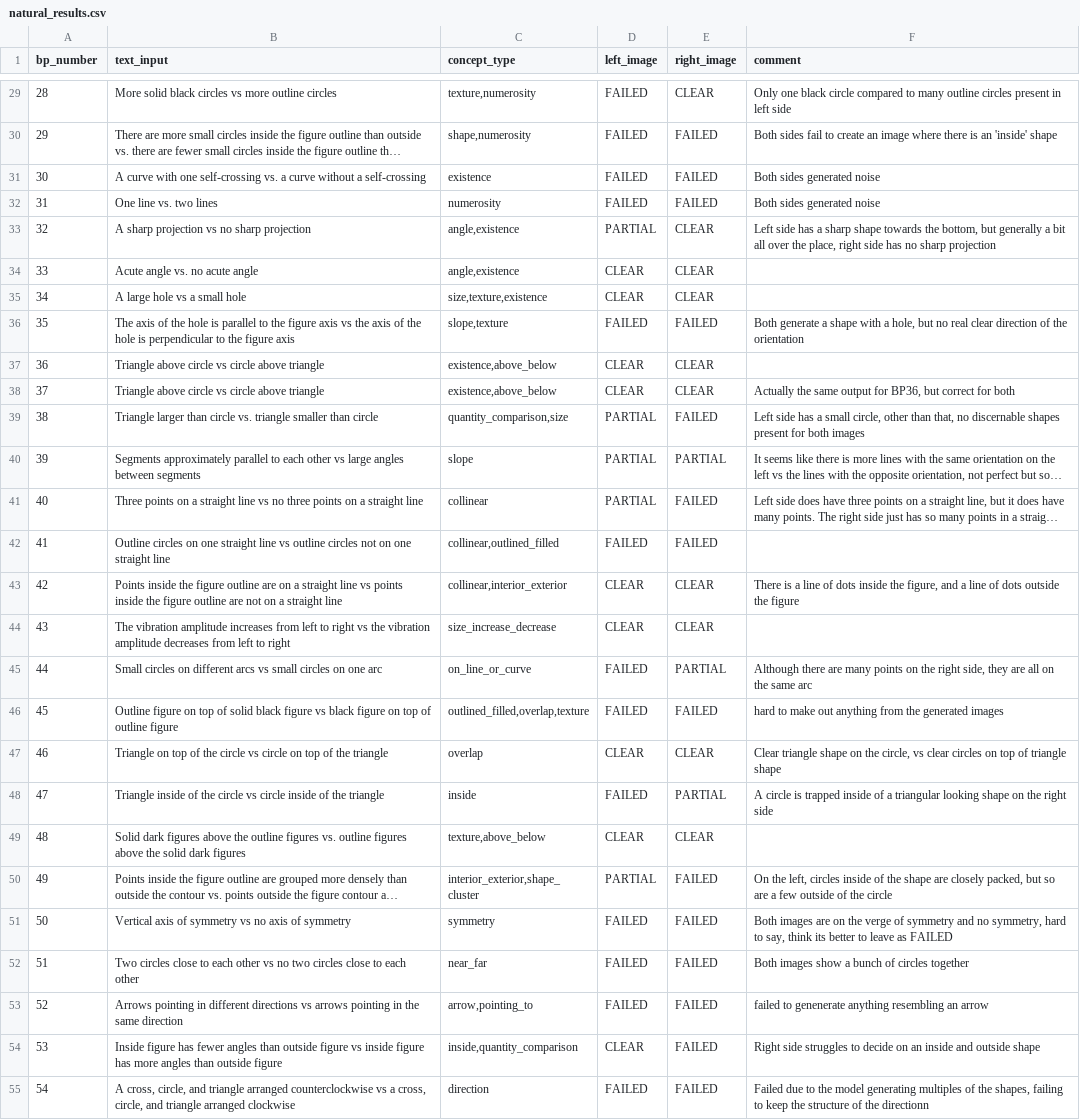
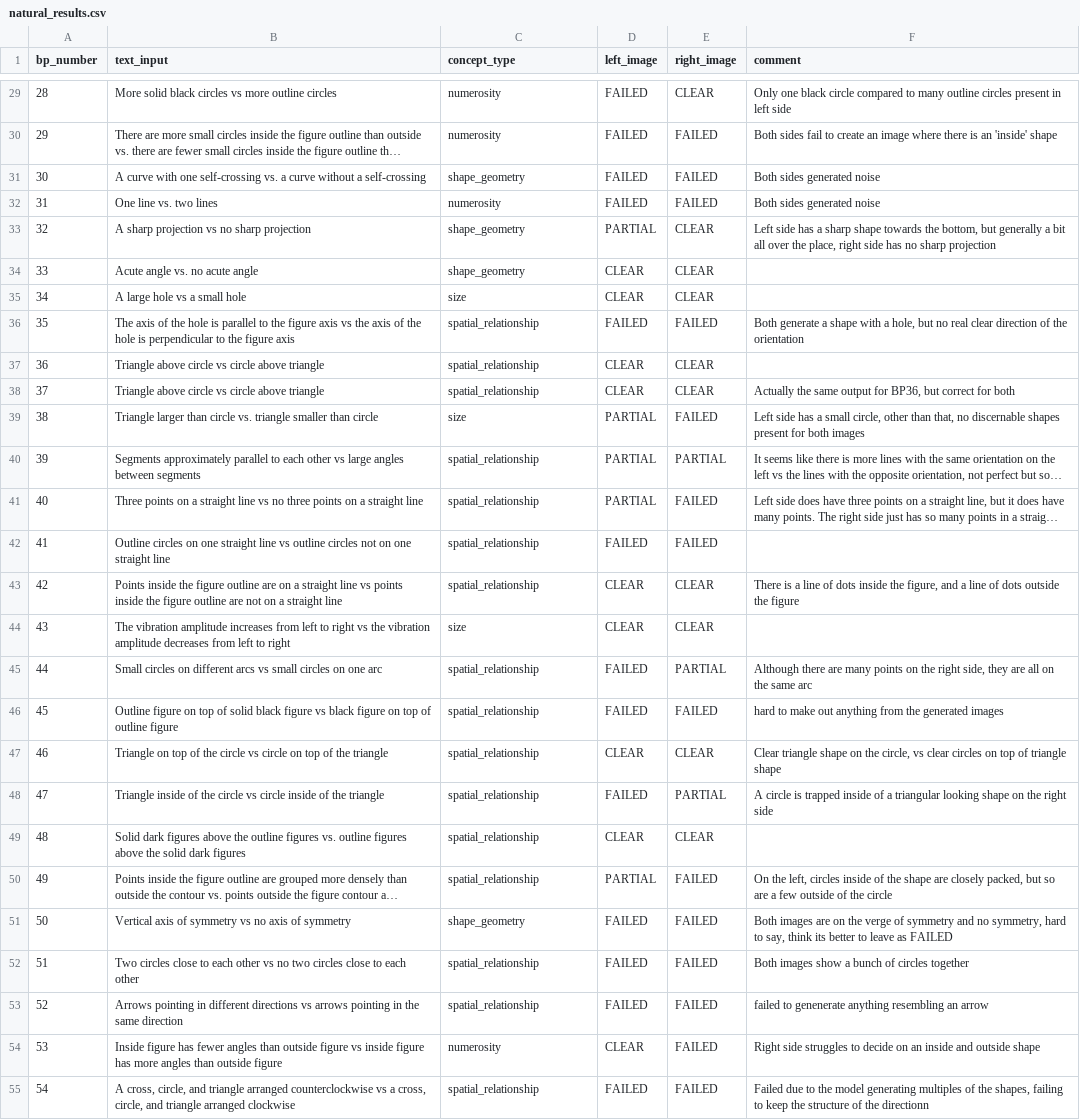
Before and after one commit to Pasha-Akito/BP_Image_generator, a CSV file: results_analysis/natural_results.csv, drawn as a sheet; only a part is shown, gaps mark what is left out; long unchanged cells end in …; the diff covers the shown part only; the diff names each change by its address in the sheet, - before the commit and + after, or states it on an @@ line.

Commit message:
refined the concepts in teh results

```diff
--- a/results_analysis/natural_results.csv
+++ b/results_analysis/natural_results.csv
-C29 (concept_type): texture,numerosity
+C29 (concept_type): numerosity
-C30 (concept_type): shape,numerosity
+C30 (concept_type): numerosity
-C31 (concept_type): existence
+C31 (concept_type): shape_geometry
-C33:C34 (concept_type): angle,existence
+C33:C34 (concept_type): shape_geometry
-C35 (concept_type): size,texture,existence
+C35 (concept_type): size
-C36 (concept_type): slope,texture
+C36 (concept_type): spatial_relationship
-C37:C38 (concept_type): existence,above_below
+C37:C38 (concept_type): spatial_relationship
-C39 (concept_type): quantity_comparison,size
+C39 (concept_type): size
-C40 (concept_type): slope
+C40 (concept_type): spatial_relationship
-C41 (concept_type): collinear
+C41 (concept_type): spatial_relationship
-C42 (concept_type): collinear,outlined_filled
+C42 (concept_type): spatial_relationship
-C43 (concept_type): collinear,interior_exterior
+C43 (concept_type): spatial_relationship
-C44 (concept_type): size_increase_decrease
+C44 (concept_type): size
-C45 (concept_type): on_line_or_curve
+C45 (concept_type): spatial_relationship
-C46 (concept_type): outlined_filled,overlap,texture
+C46 (concept_type): spatial_relationship
-C47 (concept_type): overlap
+C47 (concept_type): spatial_relationship
-C48 (concept_type): inside
+C48 (concept_type): spatial_relationship
-C49 (concept_type): texture,above_below
+C49 (concept_type): spatial_relationship
-C50 (concept_type): interior_exterior,shape_cluster
+C50 (concept_type): spatial_relationship
-C51 (concept_type): symmetry
+C51 (concept_type): shape_geometry
-C52 (concept_type): near_far
+C52 (concept_type): spatial_relationship
-C53 (concept_type): arrow,pointing_to
+C53 (concept_type): spatial_relationship
-C54 (concept_type): inside,quantity_comparison
+C54 (concept_type): numerosity
-C55 (concept_type): direction
+C55 (concept_type): spatial_relationship
```
Also changed, not shown: 61 edited cells elsewhere in this file.
